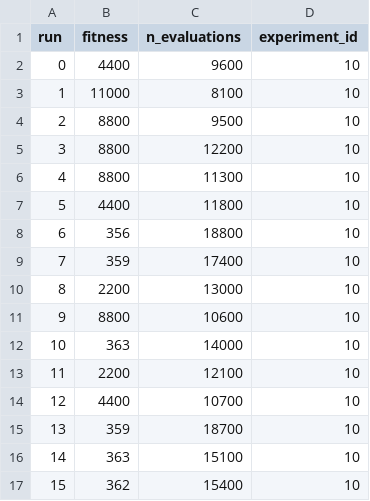
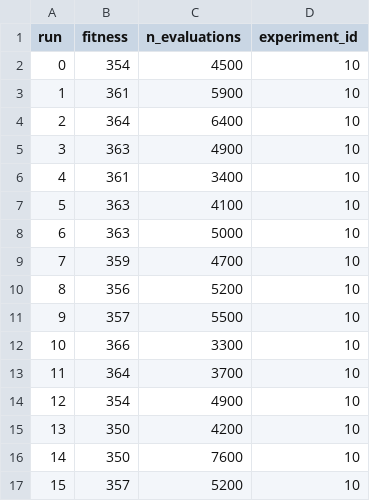
Before and after one commit to panizolledotangel/bao_zubora_gabora, a CSV file: experiments/ga/experiment_10.csv, drawn as a sheet; only a part is shown; the diff covers the shown part only.

```diff
--- a/experiments/ga/experiment_10.csv
+++ b/experiments/ga/experiment_10.csv
@@ -1,17 +1,17 @@
 run,fitness,n_evaluations,experiment_id
-0,4400,9600,10
-1,11000,8100,10
-2,8800,9500,10
-3,8800,12200,10
-4,8800,11300,10
-5,4400,11800,10
-6,356,18800,10
-7,359,17400,10
-8,2200,13000,10
-9,8800,10600,10
-10,363,14000,10
-11,2200,12100,10
-12,4400,10700,10
-13,359,18700,10
-14,363,15100,10
-15,362,15400,10
+0,354,4500,10
+1,361,5900,10
+2,364,6400,10
+3,363,4900,10
+4,361,3400,10
+5,363,4100,10
+6,363,5000,10
+7,359,4700,10
+8,356,5200,10
+9,357,5500,10
+10,366,3300,10
+11,364,3700,10
+12,354,4900,10
+13,350,4200,10
+14,350,7600,10
+15,357,5200,10
```
Also changed, not shown: 30 edited cells elsewhere in this file, experiments/aco/experiment_10.csv, experiments/ga/experiment_6.csv, 12 other files.
